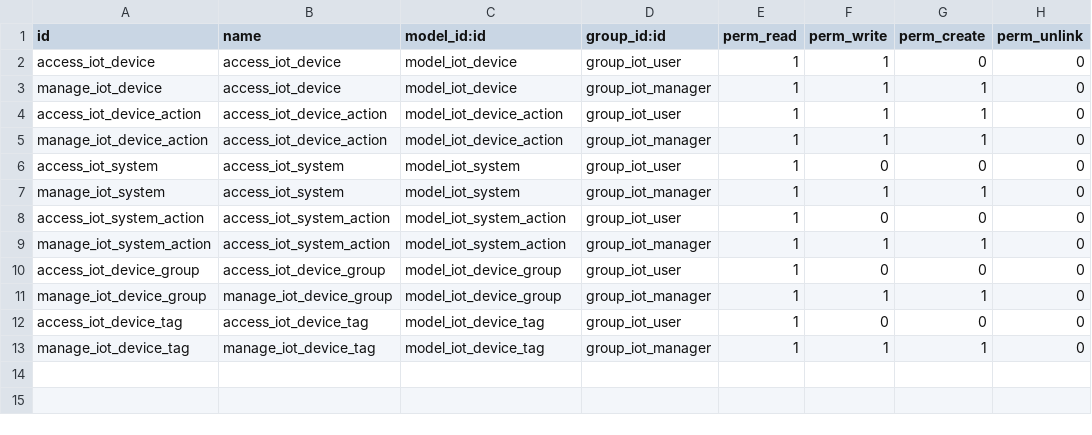
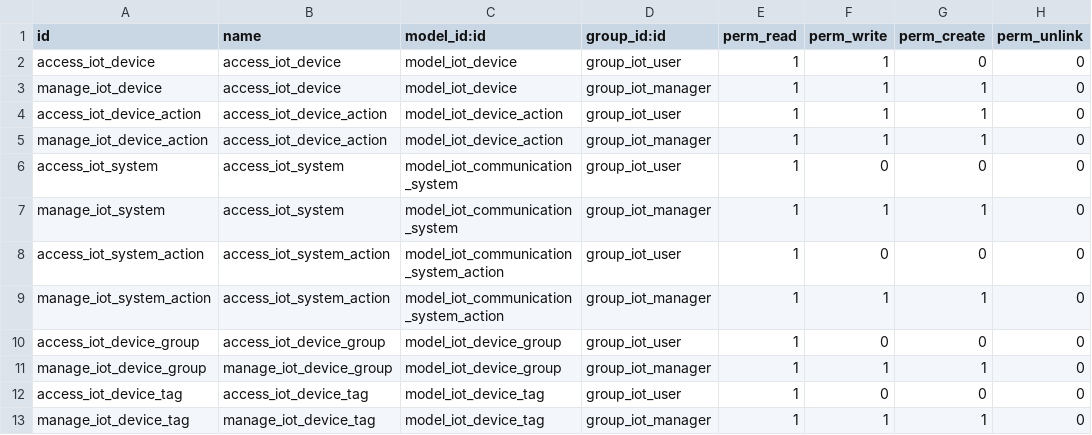
Before and after one commit to OCA/iot, a CSV file: iot_oca/security/ir.model.access.csv, drawn as a sheet.

```diff
--- a/iot_oca/security/ir.model.access.csv
+++ b/iot_oca/security/ir.model.access.csv
@@ -5,6 +5,6 @@ access_iot_device_action,access_iot_device_action,model_iot_device_action,group_
 manage_iot_device_action,access_iot_device_action,model_iot_device_action,group_iot_manager,1,1,1,0
-access_iot_system,access_iot_system,model_iot_system,group_iot_user,1,0,0,0
-manage_iot_system,access_iot_system,model_iot_system,group_iot_manager,1,1,1,0
-access_iot_system_action,access_iot_system_action,model_iot_system_action,group_iot_user,1,0,0,0
-manage_iot_system_action,access_iot_system_action,model_iot_system_action,group_iot_manager,1,1,1,0
+access_iot_system,access_iot_system,model_iot_communication_system,group_iot_user,1,0,0,0
+manage_iot_system,access_iot_system,model_iot_communication_system,group_iot_manager,1,1,1,0
+access_iot_system_action,access_iot_system_action,model_iot_communication_system_action,group_iot_user,1,0,0,0
+manage_iot_system_action,access_iot_system_action,model_iot_communication_system_action,group_iot_manager,1,1,1,0
 access_iot_device_group,access_iot_device_group,model_iot_device_group,group_iot_user,1,0,0,0
```
Also changed, not shown: 14 other files.
